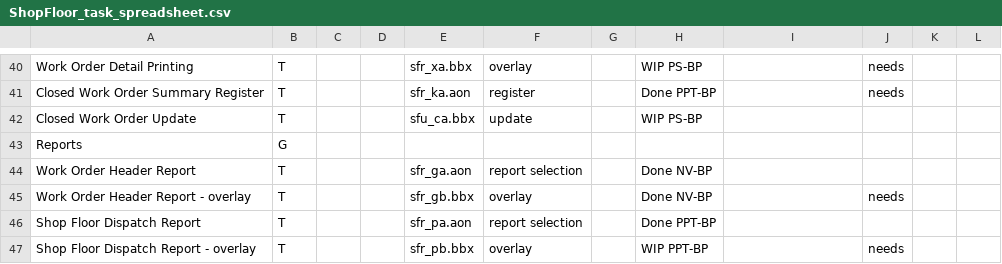
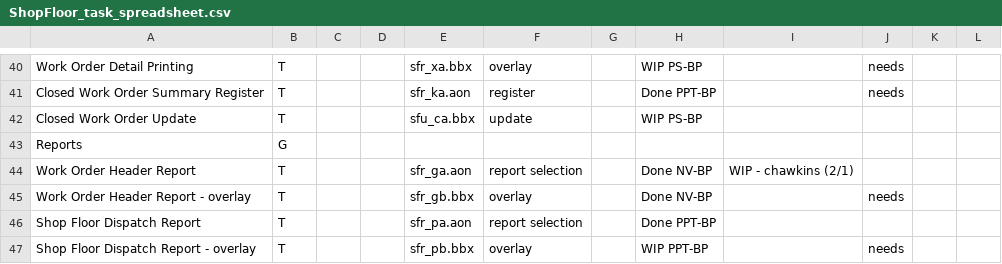
Before and after one commit to nmlynx/AddonSoftware, a CSV file: docs/ShopFloor_task_spreadsheet.csv, drawn as a sheet; only a part is shown, gaps mark what is left out.

Commit message:
Modifying Work Order Header report for 2/4 WebEx

```diff
--- a/docs/ShopFloor_task_spreadsheet.csv
+++ b/docs/ShopFloor_task_spreadsheet.csv
@@ -43,3 +43,3 @@ Closed Work Order Update,T,,,sfu_ca.bbx,update,,WIP PS-BP,,
 Reports,G,,,,,,,,
-Work Order Header Report,T,,,sfr_ga.aon,report selection,,Done NV-BP,,
+Work Order Header Report,T,,,sfr_ga.aon,report selection,,Done NV-BP,WIP - chawkins (2/1),
 Work Order Header Report - overlay,T,,,sfr_gb.bbx,overlay,,Done NV-BP,,needs
```
